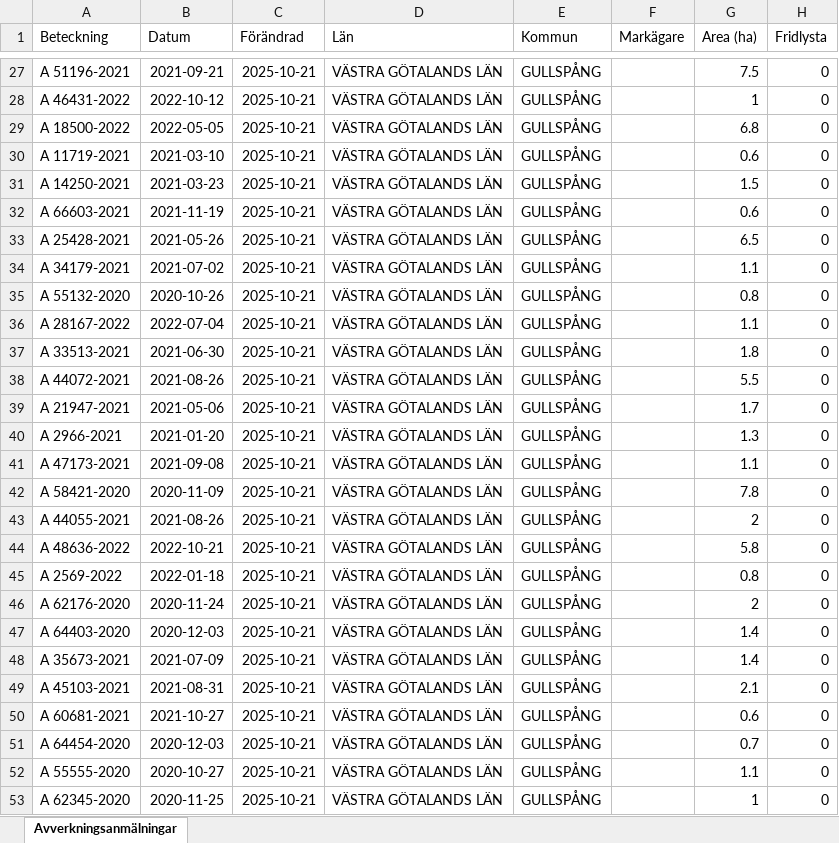
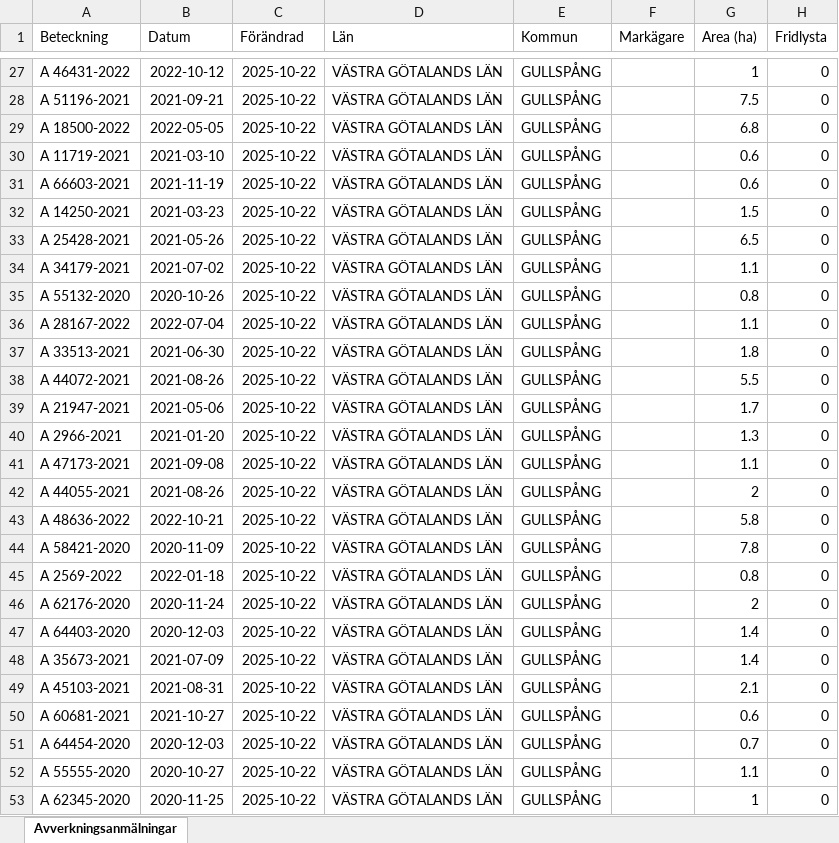
Before and after one commit to klasma/Logging_1447, an Excel workbook: Översikt GULLSPÅNG.xlsx, sheet Avverkningsanmälningar, drawn as a sheet; only a part is shown, gaps mark what is left out; values as stored, in another font and other column widths than the file's, no borders; the diff covers the shown part only; the diff names each change by its address in the sheet, - before the commit and + after, or states it on an @@ line.

```diff
--- a/Översikt GULLSPÅNG.xlsx (sheet Avverkningsanmälningar)
+++ b/Översikt GULLSPÅNG.xlsx (sheet Avverkningsanmälningar)
-A27 (Beteckning): A 51196-2021
+A27 (Beteckning): A 46431-2022
-B27 (Datum): 2021-09-21
+B27 (Datum): 2022-10-12
-C27:C53 (Förändrad): 2025-10-21
+C27:C53 (Förändrad): 2025-10-22
-G27 (Area (ha)): 7.5
+G27 (Area (ha)): 1
-A28 (Beteckning): A 46431-2022
+A28 (Beteckning): A 51196-2021
-B28 (Datum): 2022-10-12
+B28 (Datum): 2021-09-21
-G28 (Area (ha)): 1
+G28 (Area (ha)): 7.5
-A31 (Beteckning): A 14250-2021
+A31 (Beteckning): A 66603-2021
-B31 (Datum): 2021-03-23
+B31 (Datum): 2021-11-19
-G31 (Area (ha)): 1.5
+G31 (Area (ha)): 0.6
-A32 (Beteckning): A 66603-2021
+A32 (Beteckning): A 14250-2021
-B32 (Datum): 2021-11-19
+B32 (Datum): 2021-03-23
-G32 (Area (ha)): 0.6
+G32 (Area (ha)): 1.5
-A42 (Beteckning): A 58421-2020
+A42 (Beteckning): A 44055-2021
-B42 (Datum): 2020-11-09
+B42 (Datum): 2021-08-26
-G42 (Area (ha)): 7.8
+G42 (Area (ha)): 2
-A43 (Beteckning): A 44055-2021
+A43 (Beteckning): A 48636-2022
-B43 (Datum): 2021-08-26
+B43 (Datum): 2022-10-21
-G43 (Area (ha)): 2
+G43 (Area (ha)): 5.8
-A44 (Beteckning): A 48636-2022
+A44 (Beteckning): A 58421-2020
-B44 (Datum): 2022-10-21
+B44 (Datum): 2020-11-09
-G44 (Area (ha)): 5.8
+G44 (Area (ha)): 7.8
```
Also changed, not shown: 1002 edited cells elsewhere in this sheet, artfynd/A 12709-2025 artfynd.xlsx, artfynd/A 18778-2025 artfynd.xlsx, 51 other files.
